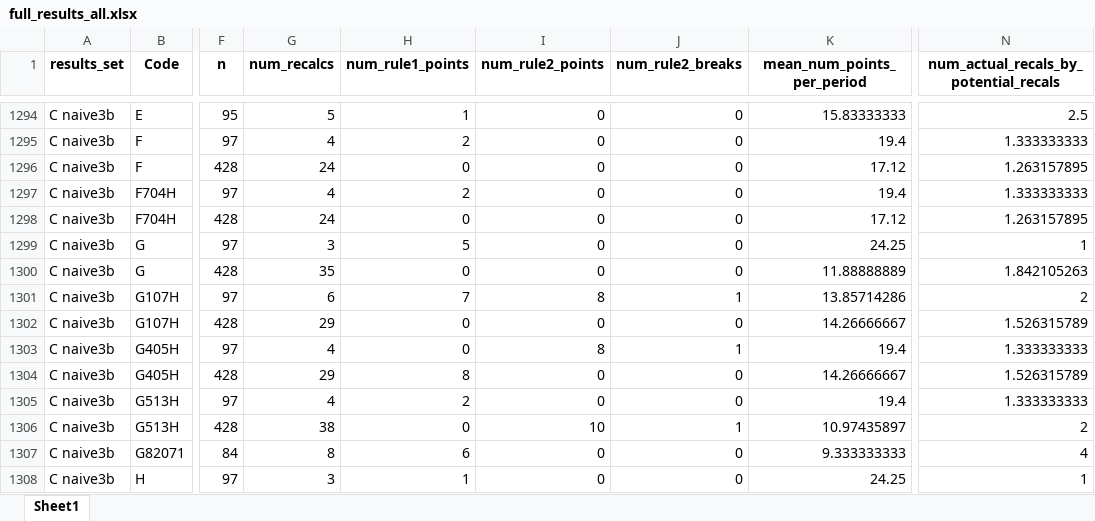
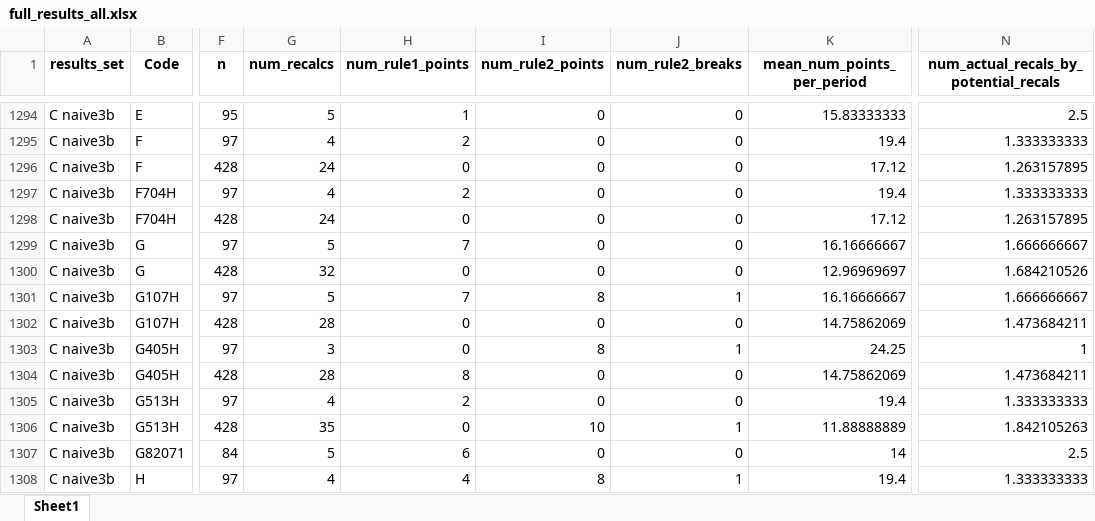
Before and after one commit to ImogenConnorHelleur/autospc-results, an Excel workbook: data/outputs/full_results/full_results_all.xlsx, sheet Sheet1, drawn as a sheet; only a part is shown, gaps mark what is left out; values as stored, in another font and other column widths than the file's, no borders; the diff covers the shown part only; the diff names each change by its address in the sheet, - before the commit and + after, or states it on an @@ line.

Commit message:
Update results to use consistent baseline for approah 3b

```diff
--- a/data/outputs/full_results/full_results_all.xlsx (sheet Sheet1)
+++ b/data/outputs/full_results/full_results_all.xlsx (sheet Sheet1)
-G1299 (num_recalcs): 3
+G1299 (num_recalcs): 5
-H1299 (num_rule1_points): 5
+H1299 (num_rule1_points): 7
-K1299 (mean_num_points_per_period): 24.25
+K1299 (mean_num_points_per_period): 16.16666667
-N1299: 1
+N1299: 1.666666667
-G1300 (num_recalcs): 35
+G1300 (num_recalcs): 32
-K1300 (mean_num_points_per_period): 11.88888889
+K1300 (mean_num_points_per_period): 12.96969697
-N1300: 1.842105263
+N1300: 1.684210526
-G1301 (num_recalcs): 6
+G1301 (num_recalcs): 5
-K1301 (mean_num_points_per_period): 13.85714286
+K1301 (mean_num_points_per_period): 16.16666667
-N1301: 2
+N1301: 1.666666667
-G1302 (num_recalcs): 29
+G1302 (num_recalcs): 28
-K1302 (mean_num_points_per_period): 14.26666667
+K1302 (mean_num_points_per_period): 14.75862069
-N1302: 1.526315789
+N1302: 1.473684211
-G1303 (num_recalcs): 4
+G1303 (num_recalcs): 3
-K1303 (mean_num_points_per_period): 19.4
+K1303 (mean_num_points_per_period): 24.25
-N1303: 1.333333333
+N1303: 1
-G1304 (num_recalcs): 29
+G1304 (num_recalcs): 28
-K1304 (mean_num_points_per_period): 14.26666667
+K1304 (mean_num_points_per_period): 14.75862069
-N1304: 1.526315789
+N1304: 1.473684211
-G1306 (num_recalcs): 38
+G1306 (num_recalcs): 35
-K1306 (mean_num_points_per_period): 10.97435897
+K1306 (mean_num_points_per_period): 11.88888889
-N1306: 2
+N1306: 1.842105263
-G1307 (num_recalcs): 8
+G1307 (num_recalcs): 5
-K1307 (mean_num_points_per_period): 9.333333333
+K1307 (mean_num_points_per_period): 14
-N1307: 4
+N1307: 2.5
-G1308 (num_recalcs): 3
+G1308 (num_recalcs): 4
-H1308 (num_rule1_points): 1
+H1308 (num_rule1_points): 4
-I1308 (num_rule2_points): 0
+I1308 (num_rule2_points): 8
-J1308 (num_rule2_breaks): 0
+J1308 (num_rule2_breaks): 1
-K1308 (mean_num_points_per_period): 24.25
+K1308 (mean_num_points_per_period): 19.4
-N1308: 1
+N1308: 1.333333333
```
Also changed, not shown: 1 added row, 1 removed row and 1197 edited cells elsewhere in this sheet, data/outputs/full_results/summary_results_all.xlsx, data/outputs/full_results/summary_results_all_wm.xlsx, 7 other files.
